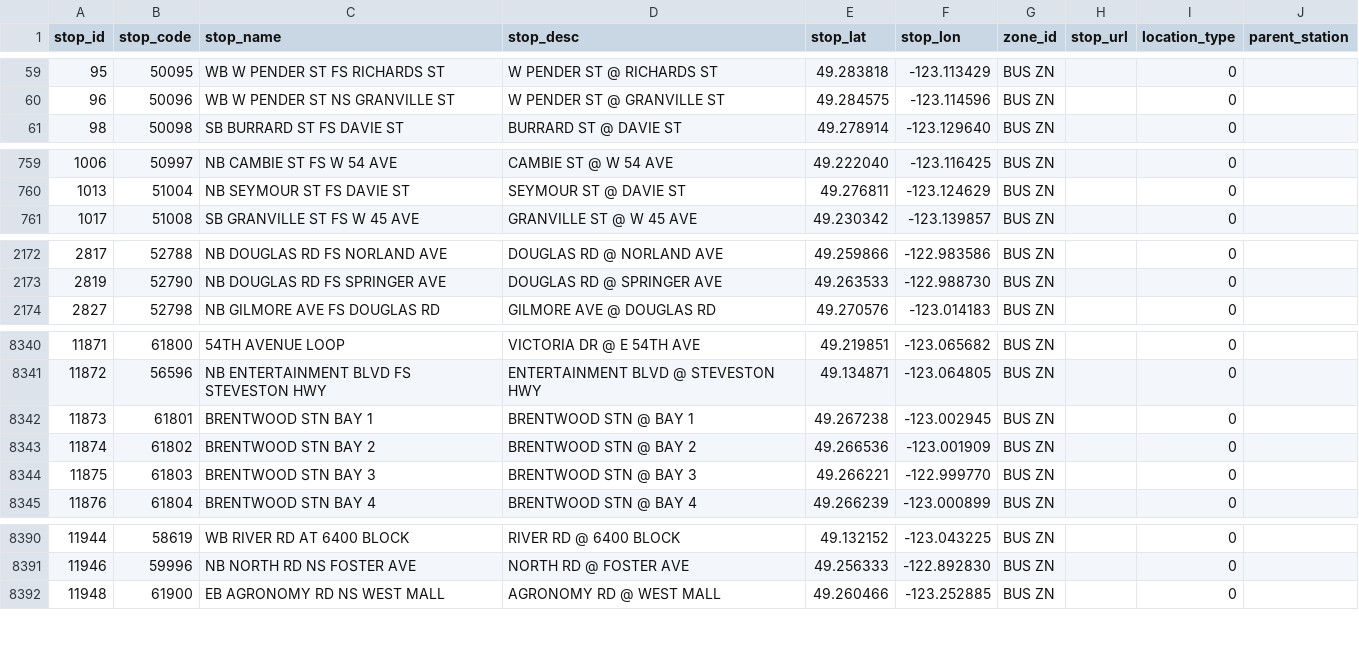
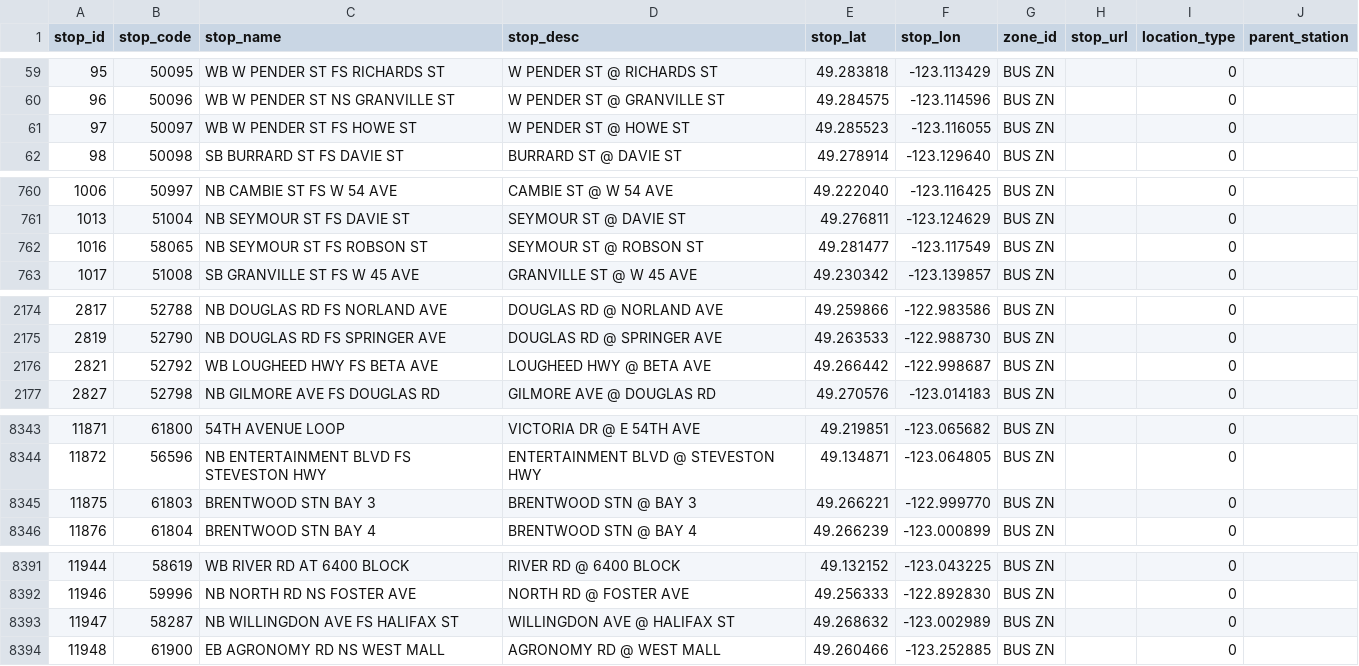
Before and after one commit to carsonyl/translink-derived-datasets, a CSV file: datasets/stops.csv, drawn as a sheet; only a part is shown, gaps mark what is left out; the diff covers the shown part only.

Commit message:
Stops 2018-06-30.

```diff
--- a/datasets/stops.csv
+++ b/datasets/stops.csv
@@ -60,2 +60,3 @@ stop_id,stop_code,stop_name,stop_desc,stop_lat,stop_lon,zone_id,stop_url,locatio
 96,50096,WB W PENDER ST NS GRANVILLE ST,W PENDER ST @ GRANVILLE ST,49.284575,-123.114596,BUS ZN,,0,
+97,50097,WB W PENDER ST FS HOWE ST,W PENDER ST @ HOWE ST,49.285523,-123.116055,BUS ZN,,0,
 98,50098,SB BURRARD ST FS DAVIE ST,BURRARD ST @ DAVIE ST,49.278914,-123.129640,BUS ZN,,0,
@@ -760,2 +761,3 @@ stop_id,stop_code,stop_name,stop_desc,stop_lat,stop_lon,zone_id,stop_url,locatio
 1013,51004,NB SEYMOUR ST FS DAVIE ST,SEYMOUR ST @ DAVIE ST,49.276811,-123.124629,BUS ZN,,0,
+1016,58065,NB SEYMOUR ST FS ROBSON ST,SEYMOUR ST @ ROBSON ST,49.281477,-123.117549,BUS ZN,,0,
 1017,51008,SB GRANVILLE ST FS W 45 AVE,GRANVILLE ST @ W 45 AVE,49.230342,-123.139857,BUS ZN,,0,
@@ -2173,2 +2175,3 @@ stop_id,stop_code,stop_name,stop_desc,stop_lat,stop_lon,zone_id,stop_url,locatio
 2819,52790,NB DOUGLAS RD FS SPRINGER AVE,DOUGLAS RD @ SPRINGER AVE,49.263533,-122.988730,BUS ZN,,0,
+2821,52792,WB LOUGHEED HWY FS BETA AVE,LOUGHEED HWY @ BETA AVE,49.266442,-122.998687,BUS ZN,,0,
 2827,52798,NB GILMORE AVE FS DOUGLAS RD,GILMORE AVE @ DOUGLAS RD,49.270576,-123.014183,BUS ZN,,0,
@@ -8341,4 +8344,2 @@ stop_id,stop_code,stop_name,stop_desc,stop_lat,stop_lon,zone_id,stop_url,locatio
 11872,56596,NB ENTERTAINMENT BLVD FS STEVESTON HWY,ENTERTAINMENT BLVD @ STEVESTON HWY,49.134871,-123.064805,BUS ZN,,0,
-11873,61801,BRENTWOOD STN BAY 1,BRENTWOOD STN @ BAY 1,49.267238,-123.002945,BUS ZN,,0,
-11874,61802,BRENTWOOD STN BAY 2,BRENTWOOD STN @ BAY 2,49.266536,-123.001909,BUS ZN,,0,
 11875,61803,BRENTWOOD STN BAY 3,BRENTWOOD STN @ BAY 3,49.266221,-122.999770,BUS ZN,,0,
@@ -8391,2 +8392,3 @@ stop_id,stop_code,stop_name,stop_desc,stop_lat,stop_lon,zone_id,stop_url,locatio
 11946,59996,NB NORTH RD NS FOSTER AVE,NORTH RD @ FOSTER AVE,49.256333,-122.892830,BUS ZN,,0,
+11947,58287,NB WILLINGDON AVE FS HALIFAX ST,WILLINGDON AVE @ HALIFAX ST,49.268632,-123.002989,BUS ZN,,0,
 11948,61900,EB AGRONOMY RD NS WEST MALL,AGRONOMY RD @ WEST MALL,49.260466,-123.252885,BUS ZN,,0,
```
Also changed, not shown: 1 added row and 2 edited cells elsewhere in this file, 1 other file.
